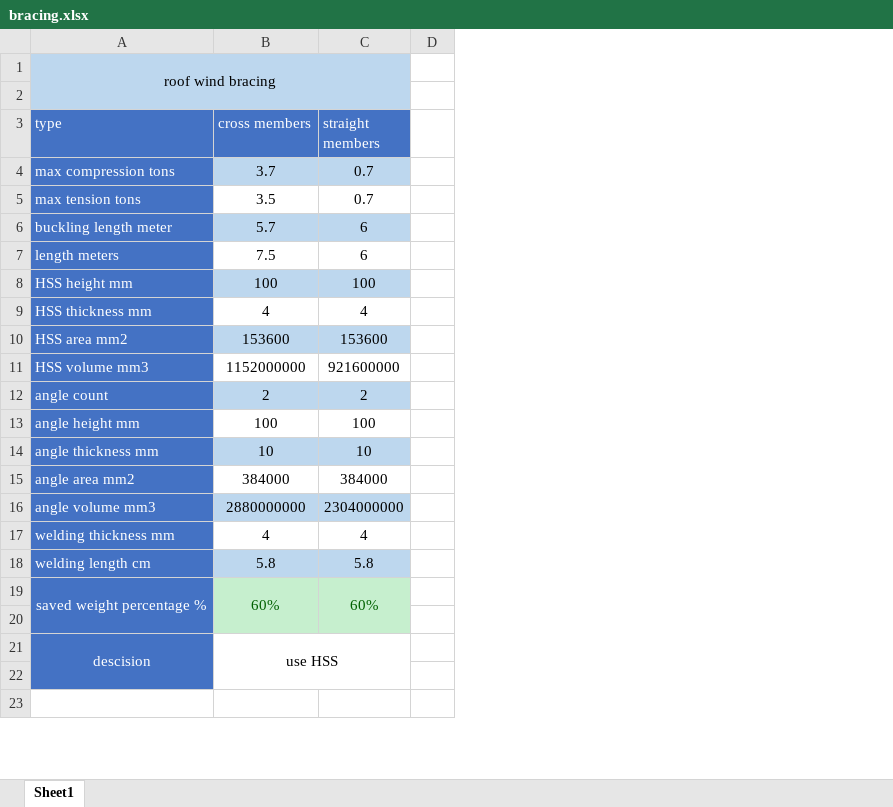
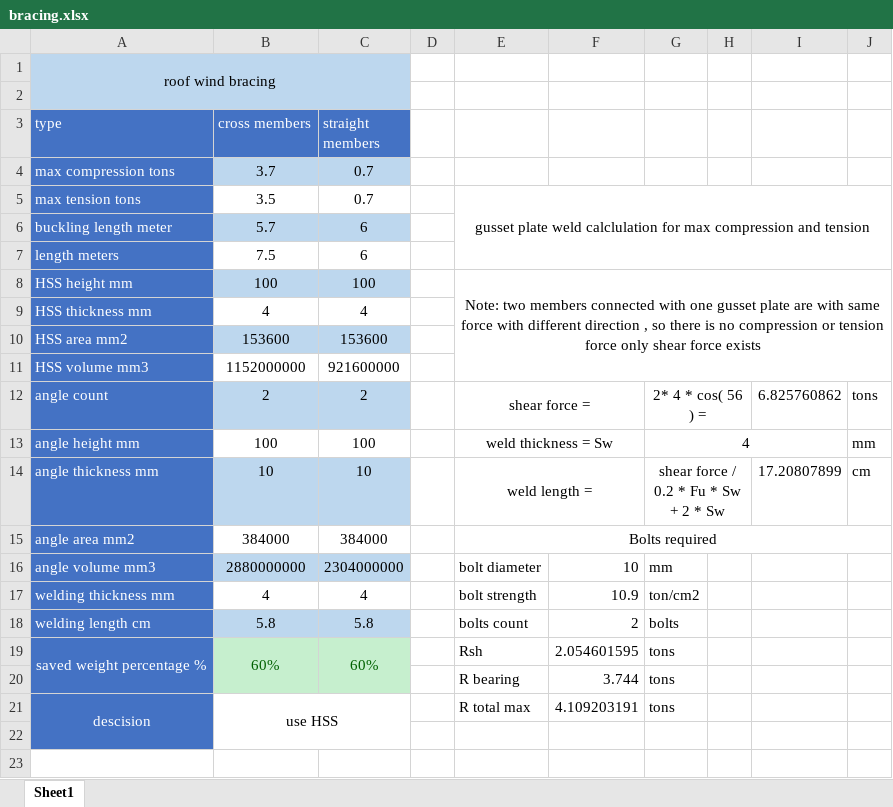
Before and after one commit to AHMEDmohamedyassin/Graduation-project, an Excel workbook: development/06-Truss calculations/bracing.xlsx, sheet Sheet1, drawn as a sheet; only a part is shown; values as stored, in another font and other column widths than the file's, no borders; the diff names each change by its address in the sheet, - before the commit and + after, or states it on an @@ line.

Commit message:
fininshing HZ. bracing

```diff
--- a/development/06-Truss calculations/bracing.xlsx (sheet Sheet1)
+++ b/development/06-Truss calculations/bracing.xlsx (sheet Sheet1)
+column E, rows 5-21: gusset plate weld calclulation for max compression and tension |  |  | Note: two members connected with one gusset plate are with same force with different direction , so there is no compression or tension force only shear force exists |  |  |  | shear force = | weld thickness = Sw | weld length = | Bolts required | bolt diameter | bolt strength | bolts count | Rsh | R bearing | R total max
+column F, rows 16-21: 10 | 10.9 | 2 | 2.054601595 | 3.744 | 4.109203191
+column G, rows 12-21: 2* 4 * cos( 56 ) = | 4 | shear force / 0.2 * Fu * Sw + 2 * Sw |  | mm | ton/cm2 | bolts | tons | tons | tons
+column H, empty
+column I, rows 12-14: 6.825760862 |  | 17.20807899
+column J, rows 12-14: tons | mm | cm
-row 20: (empty)
+row 20:  |  |  |  | R bearing | 3.744 | tons
```
Also changed, not shown: development/06-Truss calculations/column-bracing.xlsx, development/07-connections/B6-detailed.xlsx, 26 other files.
